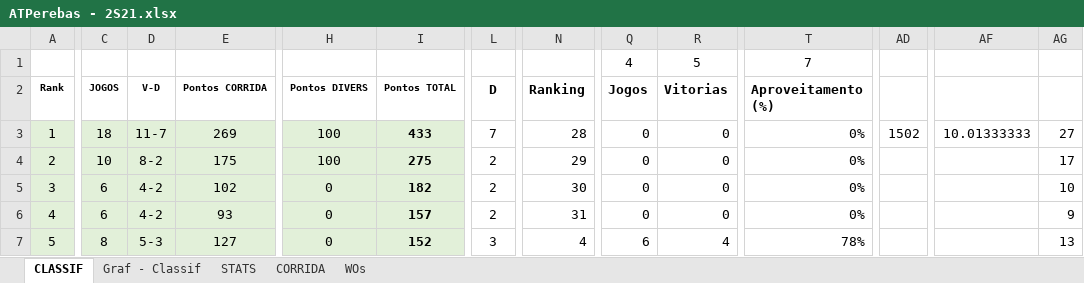
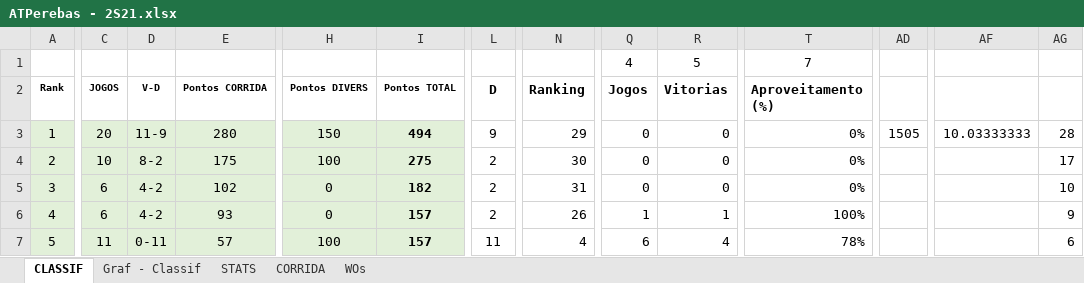
Before and after one commit to juanper/ATPerebas, an Excel workbook: ATPerebas - 2S21.xlsx, sheet CLASSIF, drawn as a sheet; only a part is shown, gaps mark what is left out; values as stored, in another font and other column widths than the file's, no borders; charts and pictures not drawn; the diff covers the shown part only; the diff names each change by its address in the sheet, - before the commit and + after, or states it on an @@ line.

Commit message:
Jogos 14 e 15/ago/2021

```diff
--- a/ATPerebas - 2S21.xlsx (sheet CLASSIF)
+++ b/ATPerebas - 2S21.xlsx (sheet CLASSIF)
-C3 (JOGOS): 18
+C3 (JOGOS): 20
-D3 (V-D): 11-7
+D3 (V-D): 11-9
-E3 (Pontos CORRIDA): 269
+E3 (Pontos CORRIDA): 280
-H3 (Pontos DIVERS): 100
+H3 (Pontos DIVERS): 150
-I3 (Pontos TOTAL): 433
+I3 (Pontos TOTAL): 494
-L3 (D): 7
+L3 (D): 9
-N3 (Ranking): 28
+N3 (Ranking): 29
-AD3: 1502
+AD3: 1505
-AF3: 10.01333333
+AF3: 10.03333333
-AG3: 27
+AG3: 28
-N4 (Ranking): 29
+N4 (Ranking): 30
-N5 (Ranking): 30
+N5 (Ranking): 31
-N6 (Ranking): 31
+N6 (Ranking): 26
-Q6 (Jogos): 0
+Q6 (Jogos): 1
-R6 (Vitorias): 0
+R6 (Vitorias): 1
-T6 (Aproveitamento (%)): 0%
+T6 (Aproveitamento (%)): 100%
-C7 (JOGOS): 8
+C7 (JOGOS): 11
-D7 (V-D): 5-3
+D7 (V-D): 0-11
-E7 (Pontos CORRIDA): 127
+E7 (Pontos CORRIDA): 57
-H7 (Pontos DIVERS): 0
+H7 (Pontos DIVERS): 100
-I7 (Pontos TOTAL): 152
+I7 (Pontos TOTAL): 157
-L7 (D): 3
+L7 (D): 11
-AG7: 13
+AG7: 6
```
Also changed, not shown: 211 edited cells elsewhere in this sheet, sheet CORRIDA, sheet STATS, sheet WOs, charts or pictures, 3 other files.
